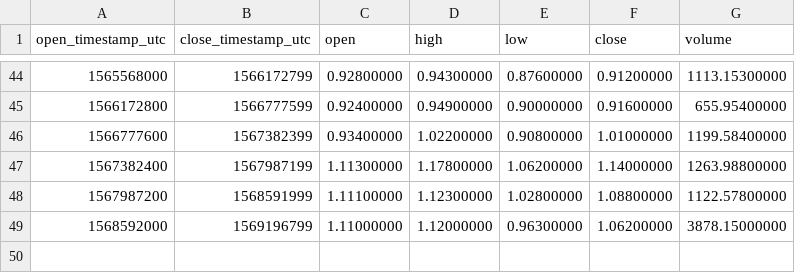
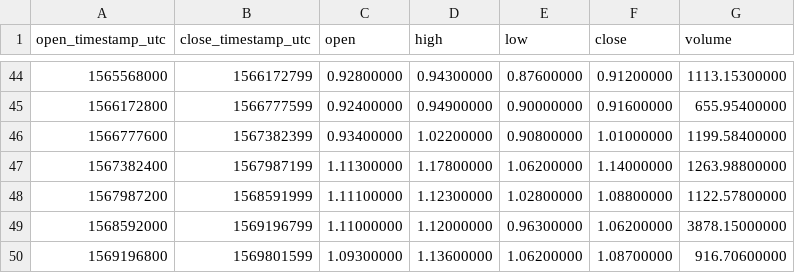
Before and after one commit to cryptobigbro/binance-DCRBNB, a CSV file: binance-DCRBNB-1w.csv, drawn as a sheet; only a part is shown, gaps mark what is left out; the diff names each change by its address in the sheet, - before the commit and + after, or states it on an @@ line.

```diff
--- a/binance-DCRBNB-1w.csv
+++ b/binance-DCRBNB-1w.csv
+row 50: 1569196800 | 1569801599 | 1.09300000 | 1.13600000 | 1.06200000 | 1.08700000 | 916.70600000
```
Also changed, not shown: binance-DCRBNB-1d.csv, binance-DCRBNB-1h.csv.
